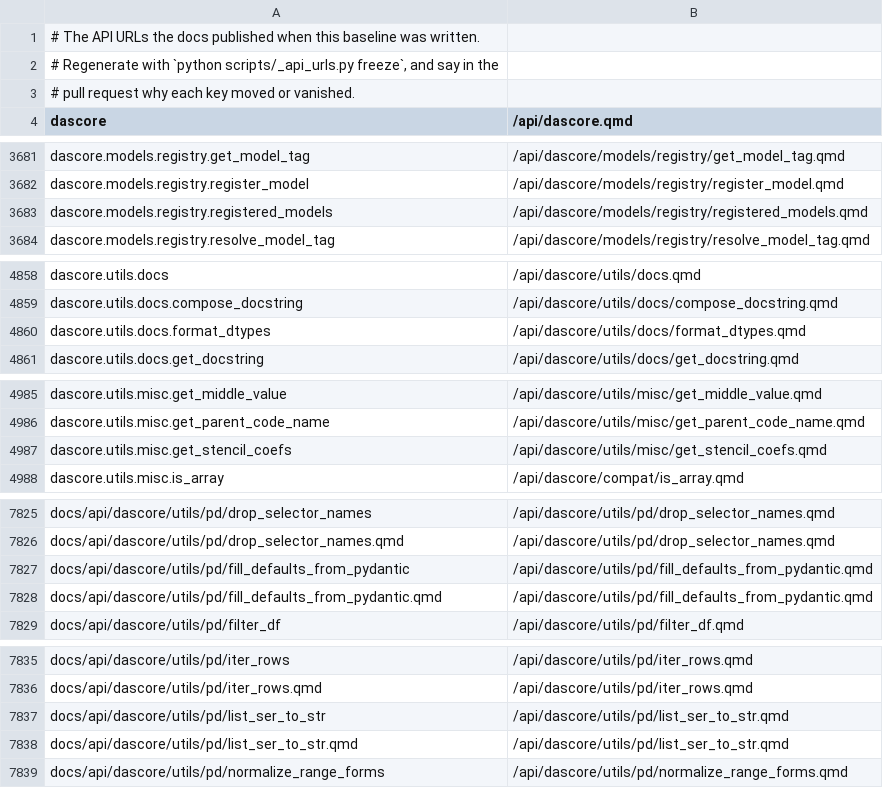
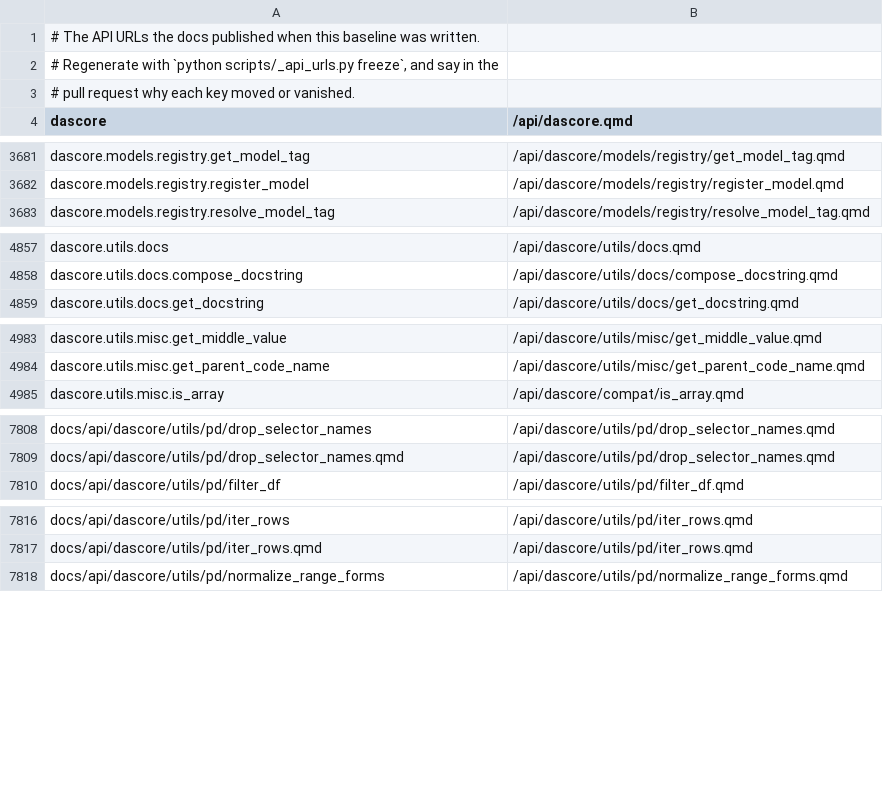
Before and after one commit to DASDAE/dascore, a TSV file: scripts/_baselines/api_urls.tsv, drawn as a sheet; only a part is shown, gaps mark what is left out; the diff covers the shown part only; the diff names each change by its address in the sheet, - before the commit and + after, or states it on an @@ line.

Commit message:
Remove helpers nothing in the package calls
merge_compatible_coords_attrs, patches_to_df, list_ser_to_str,
fill_defaults_from_pydantic, format_dtypes and get_stencil_coefs shipped
in 0.1.25 but have no caller left; each gets a row in the migration
guide. Recipe.from_columns, Recipe.from_frame, RecipeTable.n_members,
registered_models and the TDMS _get_data wrapper never shipped.

Their tests go with them. Tests which only used from_columns or
from_frame to build an array now build it from sources, and the few
which need a recipe no constructor makes (overlaps, broadcasts, members
out of order) edit a table's placement in one conftest helper.

```diff
--- a/scripts/_baselines/api_urls.tsv
+++ b/scripts/_baselines/api_urls.tsv
-row 3683: dascore.models.registry.registered_models | /api/dascore/models/registry/registered_models.qmd
-row 4860: dascore.utils.docs.format_dtypes | /api/dascore/utils/docs/format_dtypes.qmd
-row 4987: dascore.utils.misc.get_stencil_coefs | /api/dascore/utils/misc/get_stencil_coefs.qmd
-row 7827: docs/api/dascore/utils/pd/fill_defaults_from_pydantic | /api/dascore/utils/pd/fill_defaults_from_pydantic.qmd
-row 7828: docs/api/dascore/utils/pd/fill_defaults_from_pydantic.qmd | /api/dascore/utils/pd/fill_defaults_from_pydantic.qmd
-row 7837: docs/api/dascore/utils/pd/list_ser_to_str | /api/dascore/utils/pd/list_ser_to_str.qmd
-row 7838: docs/api/dascore/utils/pd/list_ser_to_str.qmd | /api/dascore/utils/pd/list_ser_to_str.qmd
```
Also changed, not shown: 14 removed rows elsewhere in this file, 24 other files.
